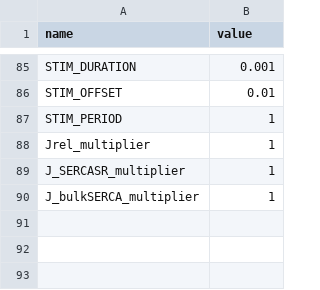
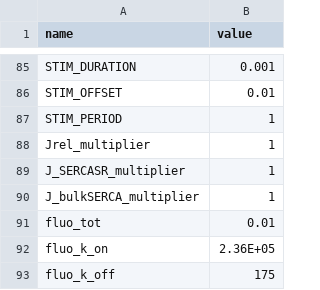
Before and after one commit to humanphysiologylab/pypoptim_old, a CSV file: src/model_ctypes/_koivumaki/legend_constants.csv, drawn as a sheet; only a part is shown, gaps mark what is left out.

Commit message:
fluo-3 koivumaki

```diff
--- a/src/model_ctypes/_koivumaki/legend_constants.csv
+++ b/src/model_ctypes/_koivumaki/legend_constants.csv
@@ -90 +90,4 @@ J_SERCASR_multiplier,1
 J_bulkSERCA_multiplier,1
+fluo_tot,0.01
+fluo_k_on,2.36E+05
+fluo_k_off,175
```
Also changed, not shown: src/model_ctypes/_koivumaki/legend_states.csv, 2 other files.
